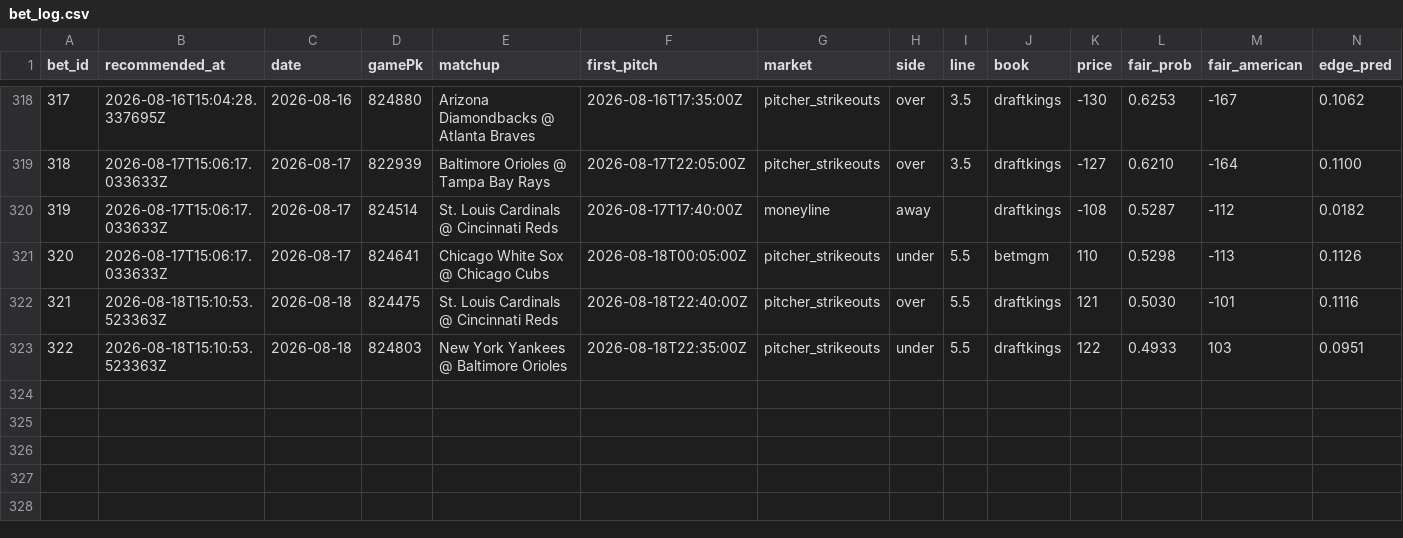
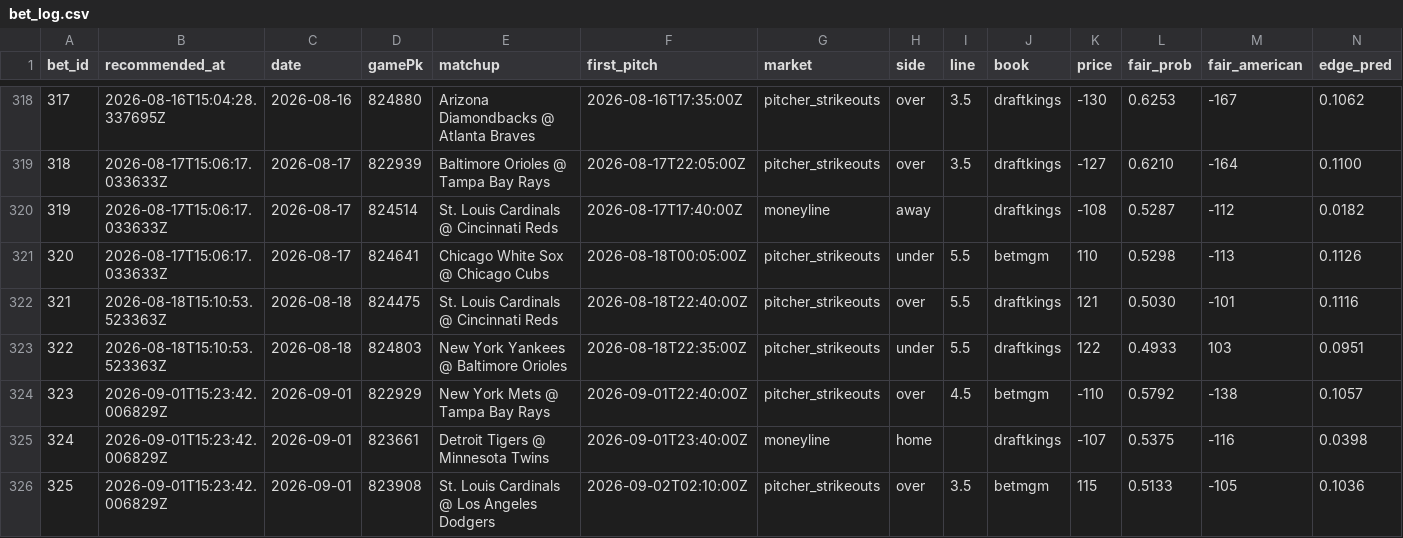
Before and after one commit to Scottguts/mlb-sharp, a CSV file: mlb_data/bet_log.csv, drawn as a sheet; only a part is shown, gaps mark what is left out; rows hold the shown columns only; the diff names each change by its address in the sheet, - before the commit and + after, or states it on an @@ line.

```diff
--- a/mlb_data/bet_log.csv
+++ b/mlb_data/bet_log.csv
+row 324: 323 | 2026-09-01T15:23:42.006829Z | 2026-09-01 | 822929 | New York Mets @ Tampa Bay Rays | 2026-09-01T22:40:00Z | pitcher_strikeouts | over | 4.5 | betmgm | -110 | 0.5792 | -138 | 0.1057
+row 325: 324 | 2026-09-01T15:23:42.006829Z | 2026-09-01 | 823661 | Detroit Tigers @ Minnesota Twins | 2026-09-01T23:40:00Z | moneyline | home |  | draftkings | -107 | 0.5375 | -116 | 0.0398
+row 326: 325 | 2026-09-01T15:23:42.006829Z | 2026-09-01 | 823908 | St. Louis Cardinals @ Los Angeles Dodgers | 2026-09-02T02:10:00Z | pitcher_strikeouts | over | 3.5 | betmgm | 115 | 0.5133 | -105 | 0.1036
```
Also changed, not shown: mlb_data/prop_paper_log.csv, 25 other files.
